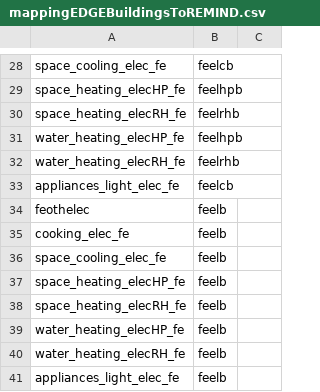
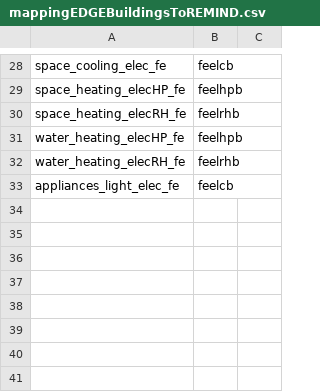
Before and after one commit to pik-piam/mrremind, a CSV file: inst/extdata/sectoral/mappingEDGEBuildingsToREMIND.csv, drawn as a sheet; only a part is shown, gaps mark what is left out.

Commit message:
remove feelb from EDGE buildings fe demand

```diff
--- a/inst/extdata/sectoral/mappingEDGEBuildingsToREMIND.csv
+++ b/inst/extdata/sectoral/mappingEDGEBuildingsToREMIND.csv
@@ -33,9 +33 @@ water_heating_elecRH_fe;feelrhb;
 appliances_light_elec_fe;feelcb;
-feothelec;feelb;
-cooking_elec_fe;feelb;
-space_cooling_elec_fe;feelb;
-space_heating_elecHP_fe;feelb;
-space_heating_elecRH_fe;feelb;
-water_heating_elecHP_fe;feelb;
-water_heating_elecRH_fe;feelb;
-appliances_light_elec_fe;feelb;
```
